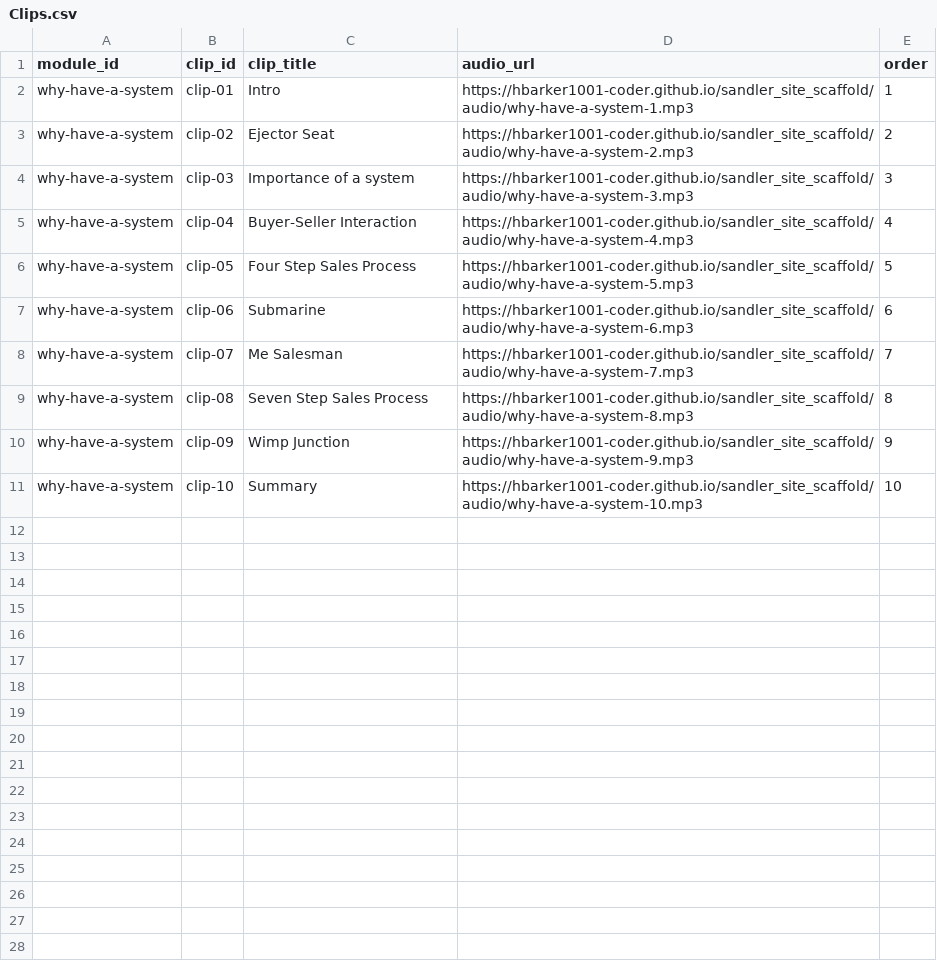
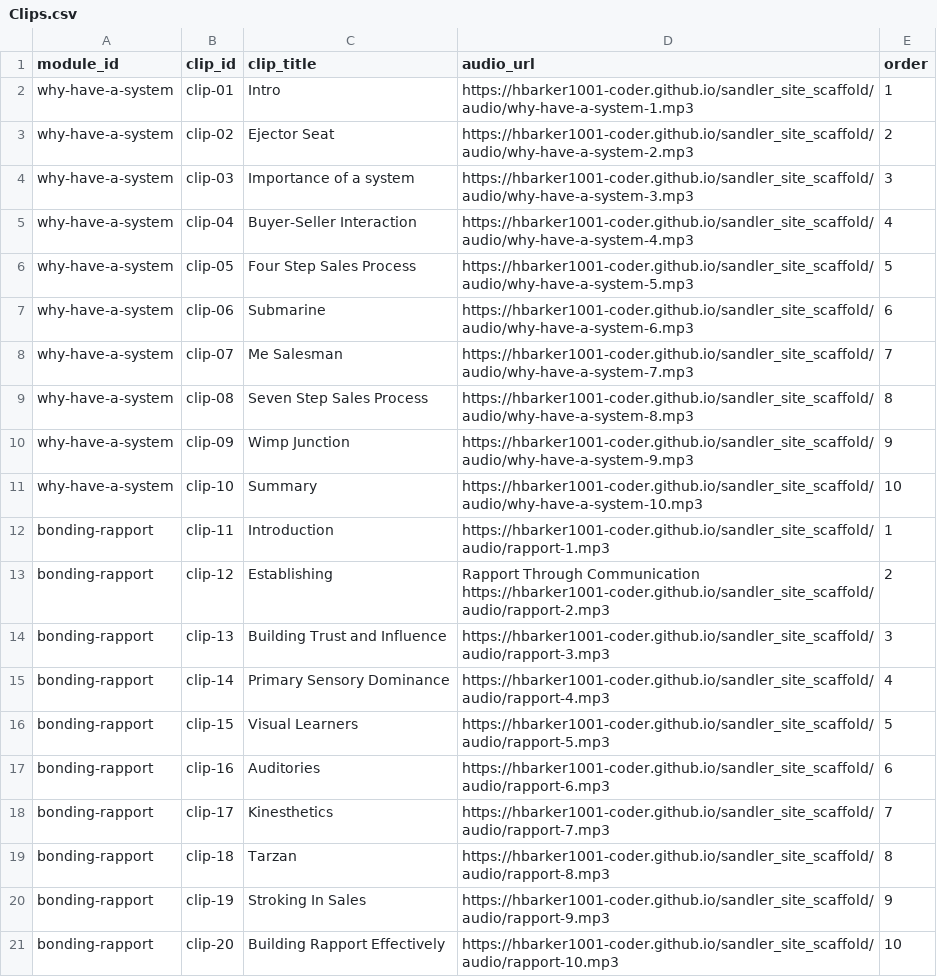
Before and after one commit to hbarker1001-coder/sandler_site_scaffold, a CSV file: data/Clips.csv, drawn as a sheet; the diff names each change by its address in the sheet, - before the commit and + after, or states it on an @@ line.

Commit message:
Update Clips.csv

```diff
--- a/data/Clips.csv
+++ b/data/Clips.csv
+row 12: bonding-rapport | clip-11 | Introduction | https://hbarker1001-coder.github.io/sandler_site_scaffold/audio/rapport-1.mp3 | 1
+row 13: bonding-rapport | clip-12 | Establishing | Rapport Through Communication https://hbarker1001-coder.github.io/sandler_site_scaffold/audio/rapport-2.mp3 | 2
+row 14: bonding-rapport | clip-13 | Building Trust and Influence | https://hbarker1001-coder.github.io/sandler_site_scaffold/audio/rapport-3.mp3 | 3
+row 15: bonding-rapport | clip-14 | Primary Sensory Dominance | https://hbarker1001-coder.github.io/sandler_site_scaffold/audio/rapport-4.mp3 | 4
+row 16: bonding-rapport | clip-15 | Visual Learners | https://hbarker1001-coder.github.io/sandler_site_scaffold/audio/rapport-5.mp3 | 5
+row 17: bonding-rapport | clip-16 | Auditories | https://hbarker1001-coder.github.io/sandler_site_scaffold/audio/rapport-6.mp3 | 6
+row 18: bonding-rapport | clip-17 | Kinesthetics | https://hbarker1001-coder.github.io/sandler_site_scaffold/audio/rapport-7.mp3 | 7
+row 19: bonding-rapport | clip-18 | Tarzan | https://hbarker1001-coder.github.io/sandler_site_scaffold/audio/rapport-8.mp3 | 8
+row 20: bonding-rapport | clip-19 | Stroking In Sales | https://hbarker1001-coder.github.io/sandler_site_scaffold/audio/rapport-9.mp3 | 9
+row 21: bonding-rapport | clip-20 | Building Rapport Effectively | https://hbarker1001-coder.github.io/sandler_site_scaffold/audio/rapport-10.mp3 | 10
```
